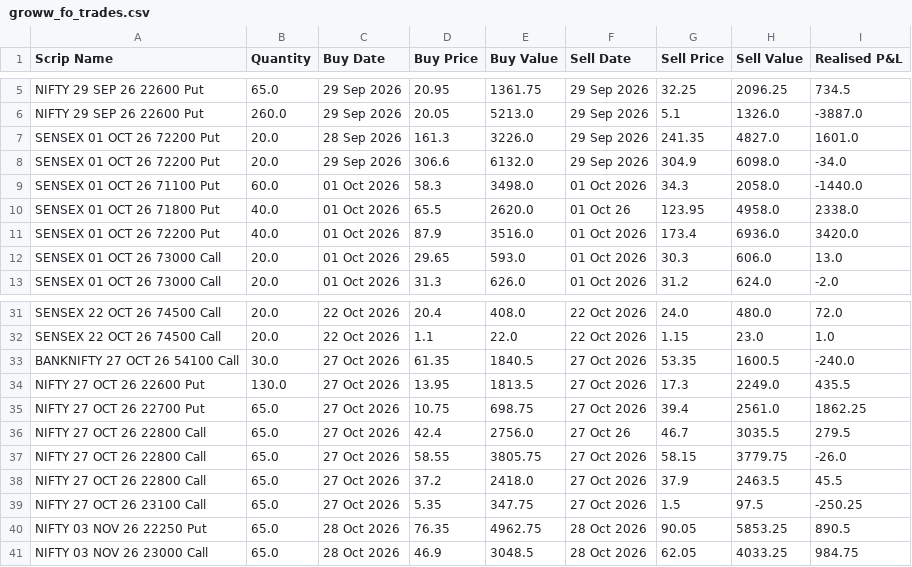
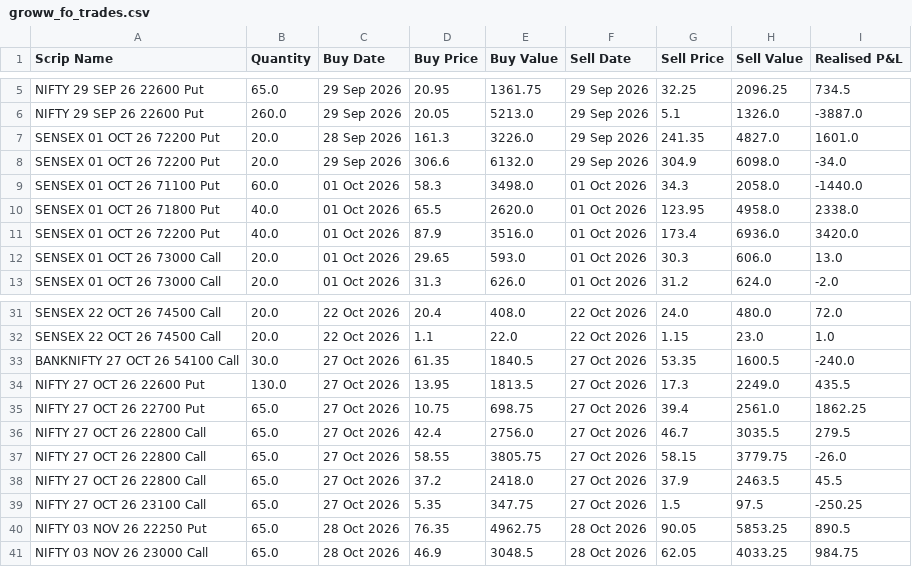
Before and after one commit to RAKHI133/rakesh-market-analysis, a CSV file: data/groww_fo_trades.csv, drawn as a sheet; only a part is shown, gaps mark what is left out.

Commit message:
Correct dates in imported Groww F&O trades

```diff
--- a/data/groww_fo_trades.csv
+++ b/data/groww_fo_trades.csv
@@ -9,3 +9,3 @@ SENSEX 01 OCT 26 72200 Put,20.0,29 Sep 2026,306.6,6132.0,29 Sep 2026,304.9,6098.
 SENSEX 01 OCT 26 71100 Put,60.0,01 Oct 2026,58.3,3498.0,01 Oct 2026,34.3,2058.0,-1440.0
-SENSEX 01 OCT 26 71800 Put,40.0,01 Oct 2026,65.5,2620.0,01 Oct 26,123.95,4958.0,2338.0
+SENSEX 01 OCT 26 71800 Put,40.0,01 Oct 2026,65.5,2620.0,01 Oct 2026,123.95,4958.0,2338.0
 SENSEX 01 OCT 26 72200 Put,40.0,01 Oct 2026,87.9,3516.0,01 Oct 2026,173.4,6936.0,3420.0
@@ -35,3 +35,3 @@ NIFTY 27 OCT 26 22600 Put,130.0,27 Oct 2026,13.95,1813.5,27 Oct 2026,17.3,2249.0
 NIFTY 27 OCT 26 22700 Put,65.0,27 Oct 2026,10.75,698.75,27 Oct 2026,39.4,2561.0,1862.25
-NIFTY 27 OCT 26 22800 Call,65.0,27 Oct 2026,42.4,2756.0,27 Oct 26,46.7,3035.5,279.5
+NIFTY 27 OCT 26 22800 Call,65.0,27 Oct 2026,42.4,2756.0,27 Oct 2026,46.7,3035.5,279.5
 NIFTY 27 OCT 26 22800 Call,65.0,27 Oct 2026,58.55,3805.75,27 Oct 2026,58.15,3779.75,-26.0
```
